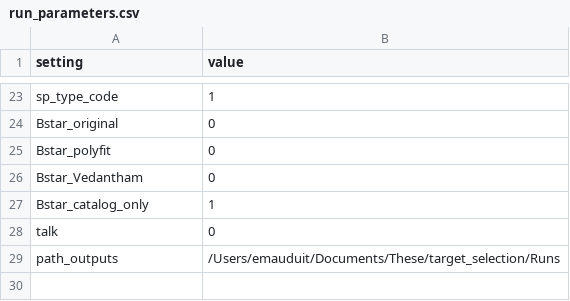
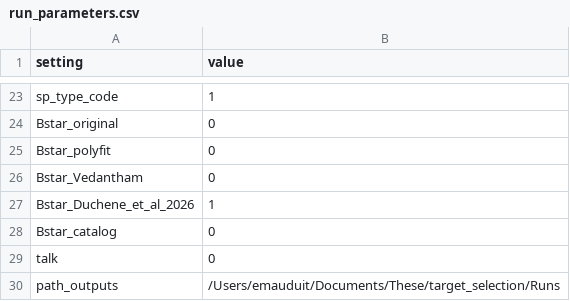
Before and after one commit to EmilieMauduit/PALANTIR, a CSV file: src/palantir/scripts/input_files/run_parameters.csv, drawn as a sheet; only a part is shown, gaps mark what is left out.

```diff
--- a/src/palantir/scripts/input_files/run_parameters.csv
+++ b/src/palantir/scripts/input_files/run_parameters.csv
@@ -26,3 +26,4 @@ Bstar_polyfit;0
 Bstar_Vedantham;0
-Bstar_catalog_only;1
+Bstar_Duchene_et_al_2026;1
+Bstar_catalog;0
 talk;0
```
Also changed, not shown: 21 other files.
